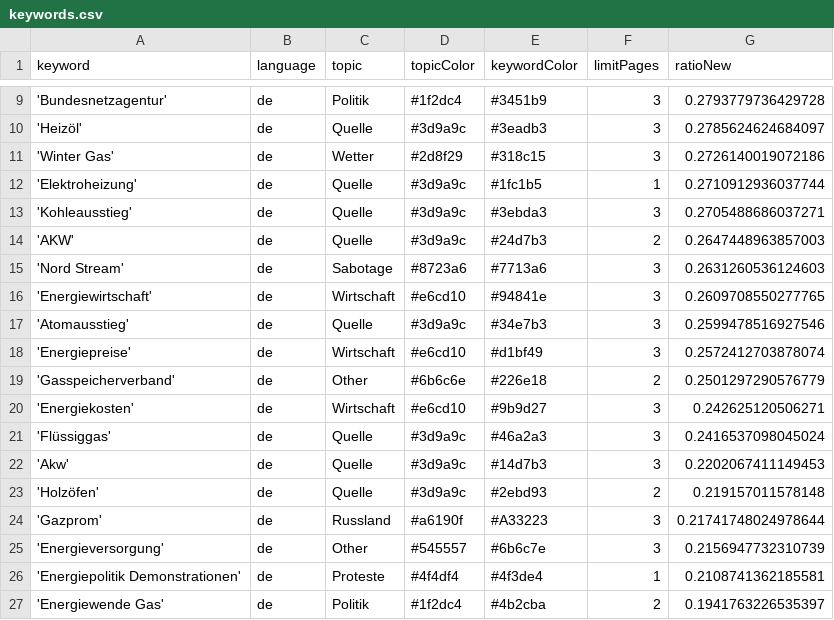
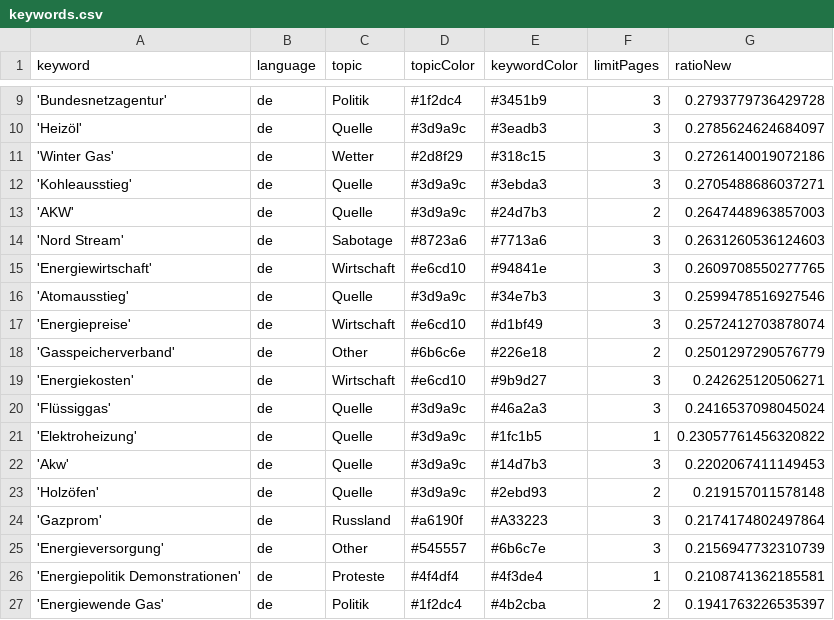
Before and after one commit to newsWhisperer/winterWeapon, a CSV file: keywords.csv, drawn as a sheet; only a part is shown, gaps mark what is left out.

Commit message:
Commit from GitHub Actions (harvest:0.0)

```diff
--- a/keywords.csv
+++ b/keywords.csv
@@ -11,3 +11,2 @@ keyword,language,topic,topicColor,keywordColor,limitPages,ratioNew
 'Winter Gas',de,Wetter,#2d8f29,#318c15,3,0.2726140019072186
-'Elektroheizung',de,Quelle,#3d9a9c,#1fc1b5,1,0.2710912936037744
 'Kohleausstieg',de,Quelle,#3d9a9c,#3ebda3,3,0.2705488686037271
@@ -21,5 +20,6 @@ keyword,language,topic,topicColor,keywordColor,limitPages,ratioNew
 'Flüssiggas',de,Quelle,#3d9a9c,#46a2a3,3,0.2416537098045024
+'Elektroheizung',de,Quelle,#3d9a9c,#1fc1b5,1,0.23057761456320822
 'Akw',de,Quelle,#3d9a9c,#14d7b3,3,0.2202067411149453
 'Holzöfen',de,Quelle,#3d9a9c,#2ebd93,2,0.219157011578148
-'Gazprom',de,Russland,#a6190f,#A33223,3,0.21741748024978644
+'Gazprom',de,Russland,#a6190f,#A33223,3,0.2174174802497864
 'Energieversorgung',de,Other,#545557,#6b6c7e,3,0.2156947732310739
```
